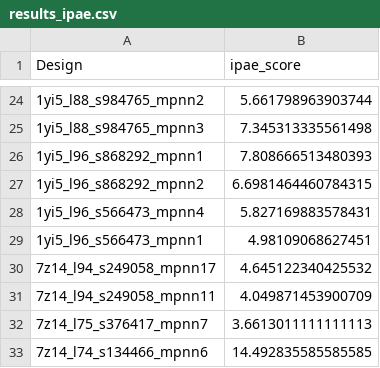
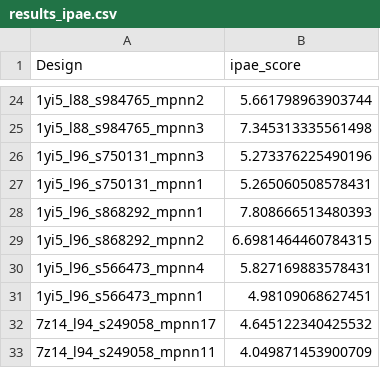
Before and after one commit to hemeai/ToxBind, a CSV file: analysis/results_ipae.csv, drawn as a sheet; only a part is shown, gaps mark what is left out; the shorter side is filled out with more unchanged rows; the diff names each change by its address in the sheet, - before the commit and + after, or states it on an @@ line.

```diff
--- a/analysis/results_ipae.csv
+++ b/analysis/results_ipae.csv
+row 26: 1yi5_l96_s750131_mpnn3 | 5.273376225490196
+row 27: 1yi5_l96_s750131_mpnn1 | 5.265060508578431
```
Also changed, not shown: analysis/combined_data.csv, 7 other files.
